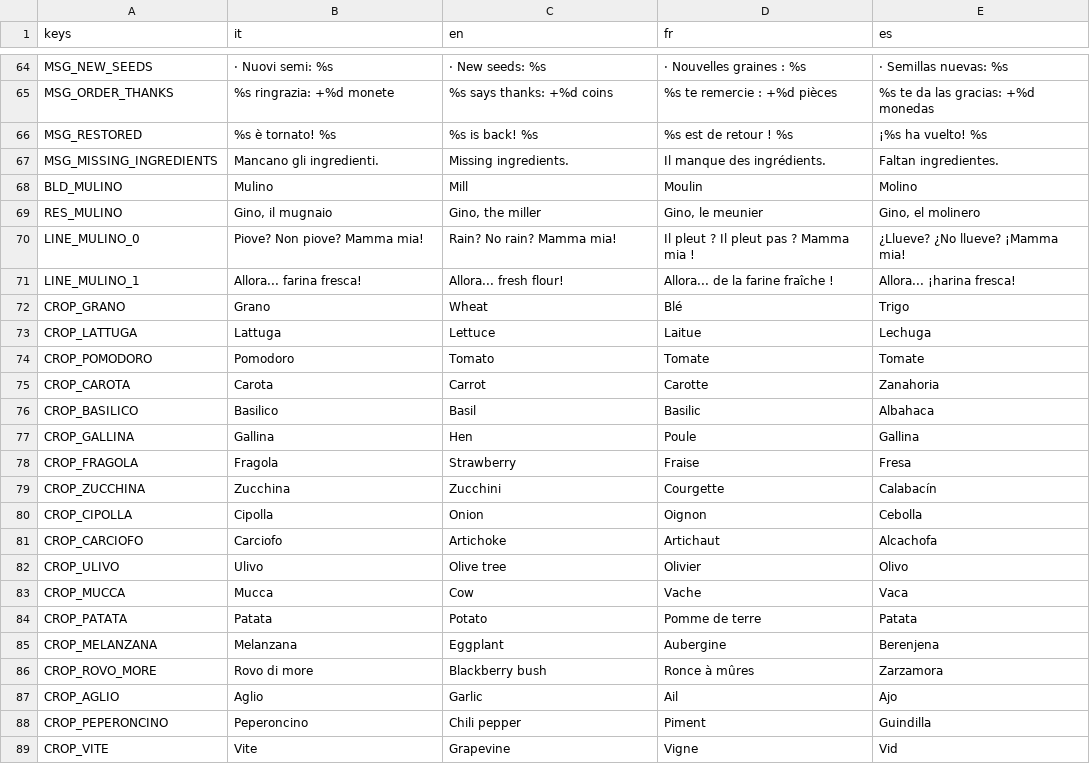
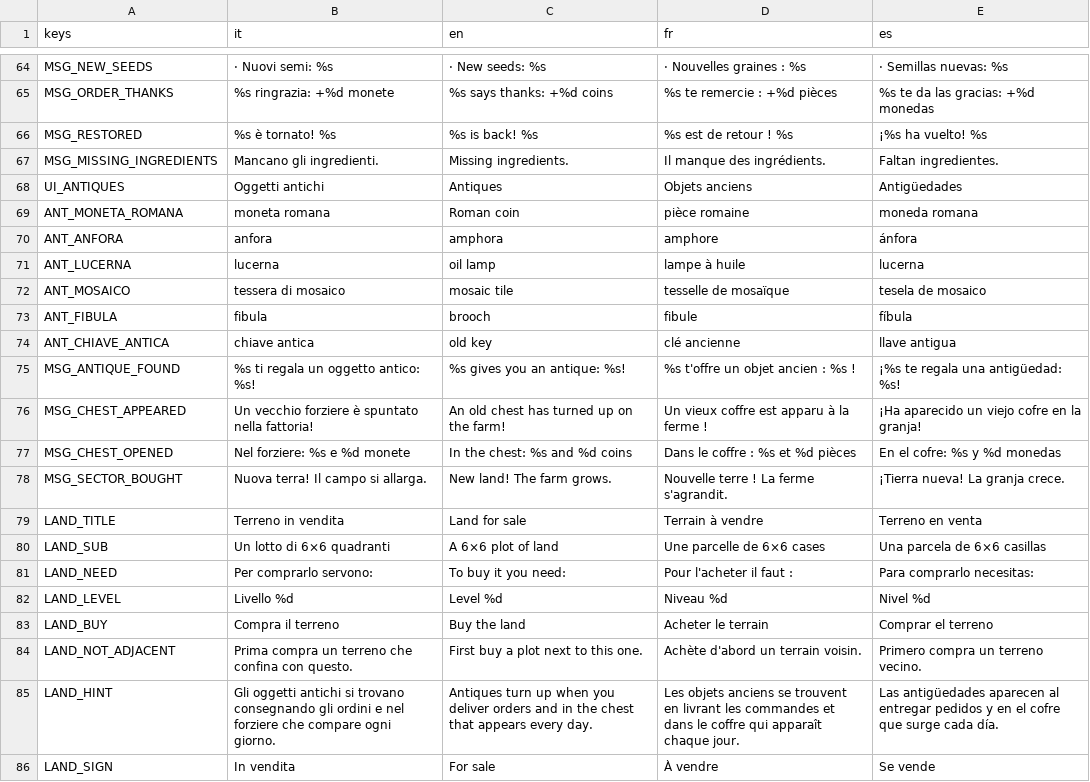
Before and after one commit to rikigianga24/TerraMia, a CSV file: localization/translations.csv, drawn as a sheet; only a part is shown, gaps mark what is left out; the shorter side is filled out with more unchanged rows; the diff covers the shown part only.

```diff
--- a/localization/translations.csv
+++ b/localization/translations.csv
@@ -71 +71,20 @@ MSG_RESTORED,%s è tornato! %s,%s is back! %s,%s est de retour ! %s,¡%s ha vuel
 MSG_MISSING_INGREDIENTS,Mancano gli ingredienti.,Missing ingredients.,Il manque des ingrédients.,Faltan ingredientes.
+UI_ANTIQUES,Oggetti antichi,Antiques,Objets anciens,Antigüedades
+ANT_MONETA_ROMANA,moneta romana,Roman coin,pièce romaine,moneda romana
+ANT_ANFORA,anfora,amphora,amphore,ánfora
+ANT_LUCERNA,lucerna,oil lamp,lampe à huile,lucerna
+ANT_MOSAICO,tessera di mosaico,mosaic tile,tesselle de mosaïque,tesela de mosaico
+ANT_FIBULA,fibula,brooch,fibule,fíbula
+ANT_CHIAVE_ANTICA,chiave antica,old key,clé ancienne,llave antigua
+MSG_ANTIQUE_FOUND,%s ti regala un oggetto antico: %s!,%s gives you an antique: %s!,%s t'offre un objet ancien : %s !,¡%s te regala una antigüedad: %s!
+MSG_CHEST_APPEARED,Un vecchio forziere è spuntato nella fattoria!,An old chest has turned up on the farm!,Un vieux coffre est apparu à la ferme !,¡Ha aparecido un viejo cofre en la granja!
+MSG_CHEST_OPENED,Nel forziere: %s e %d monete,In the chest: %s and %d coins,Dans le coffre : %s et %d pièces,En el cofre: %s y %d monedas
+MSG_SECTOR_BOUGHT,Nuova terra! Il campo si allarga.,New land! The farm grows.,Nouvelle terre ! La ferme s'agrandit.,¡Tierra nueva! La granja crece.
+LAND_TITLE,Terreno in vendita,Land for sale,Terrain à vendre,Terreno en venta
+LAND_SUB,Un lotto di 6×6 quadranti,A 6×6 plot of land,Une parcelle de 6×6 cases,Una parcela de 6×6 casillas
+LAND_NEED,Per comprarlo servono:,To buy it you need:,Pour l'acheter il faut :,Para comprarlo necesitas:
+LAND_LEVEL,Livello %d,Level %d,Niveau %d,Nivel %d
+LAND_BUY,Compra il terreno,Buy the land,Acheter le terrain,Comprar el terreno
+LAND_NOT_ADJACENT,Prima compra un terreno che confina con questo.,First buy a plot next to this one.,Achète d'abord un terrain voisin.,Primero compra un terreno vecino.
+LAND_HINT,Gli oggetti antichi si trovano consegnando gli ordini e nel forziere che compare ogni giorno.,Antiques turn up when you deliver orders and in the chest that appears every day.,Les objets anciens se trouvent en livrant les commandes et dans le coffre qui apparaît chaque jour.,Las antigüedades aparecen al entregar pedidos y en el cofre que surge cada día.
+LAND_SIGN,In vendita,For sale,À vendre,Se vende
```
Also changed, not shown: 17 added rows and 4 edited cells elsewhere in this file, 19 other files.
